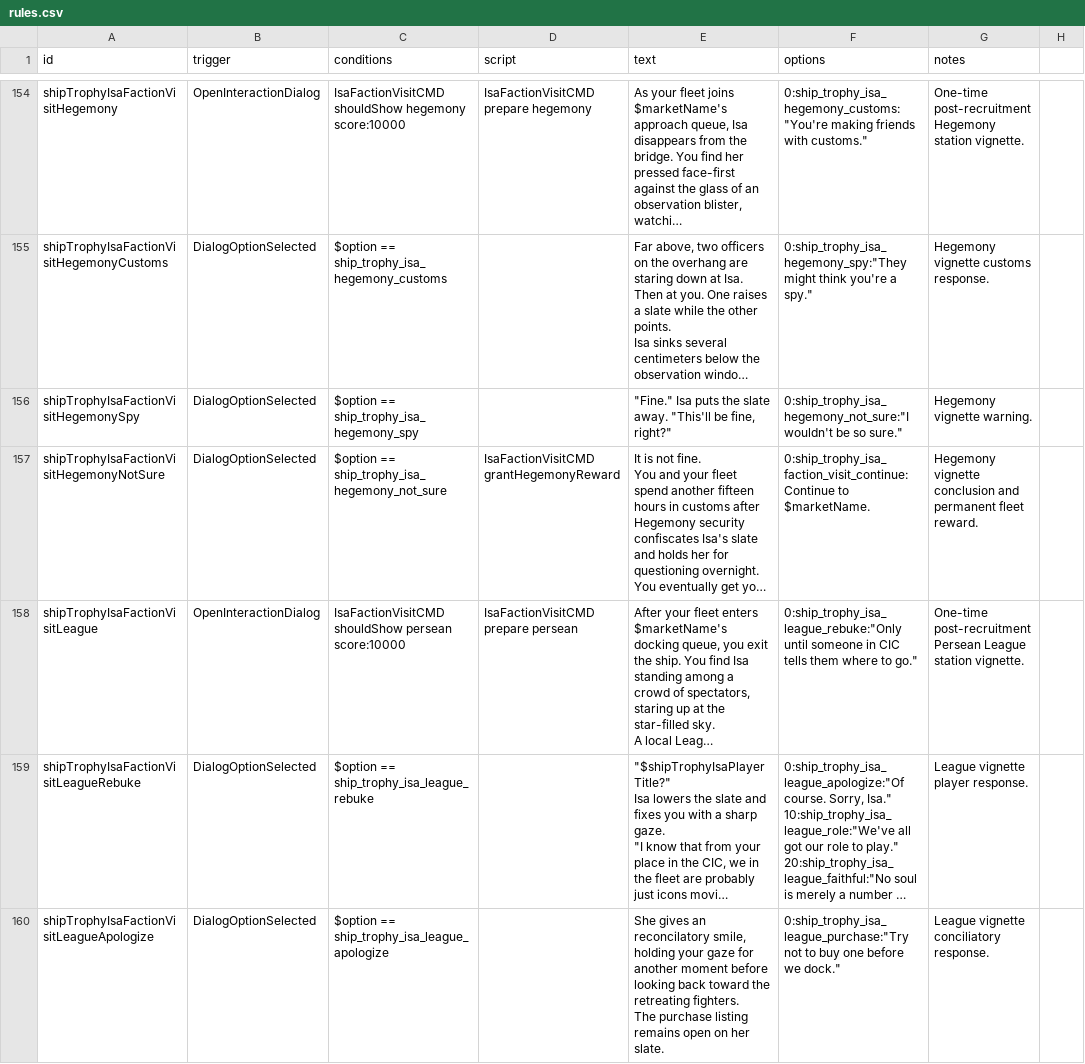
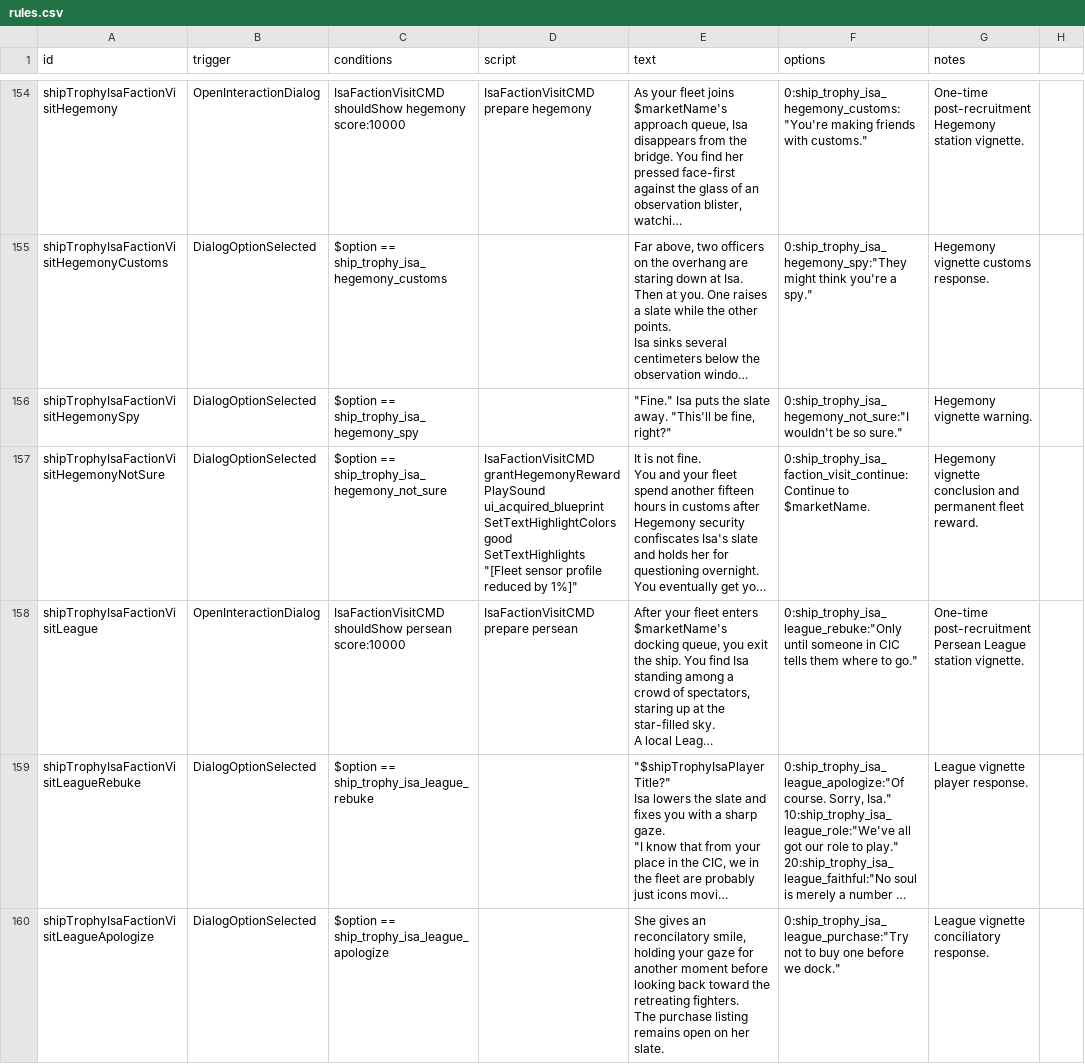
Before and after one commit to c4tntnitro-netizen/ship-trophy-room, a CSV file: data/campaign/rules.csv, drawn as a sheet; only a part is shown, gaps mark what is left out; long unchanged cells end in …; ↵ is a line break in a cell; the diff covers the shown part only; the diff names each change by its address in the sheet, - before the commit and + after, or states it on an @@ line.

Commit message:
Polish station vignette rewards and advertisement

```diff
--- a/data/campaign/rules.csv
+++ b/data/campaign/rules.csv
-D157 (script): IsaFactionVisitCMD grantHegemonyReward
+D157 (script): IsaFactionVisitCMD grantHegemonyReward ↵ PlaySound ui_acquired_blueprint ↵ SetTextHighlightColors good ↵ SetTextHighlights "[Fleet sensor profile reduced by 1%]"
```
Also changed, not shown: 8 edited cells elsewhere in this file, 3 other files.
